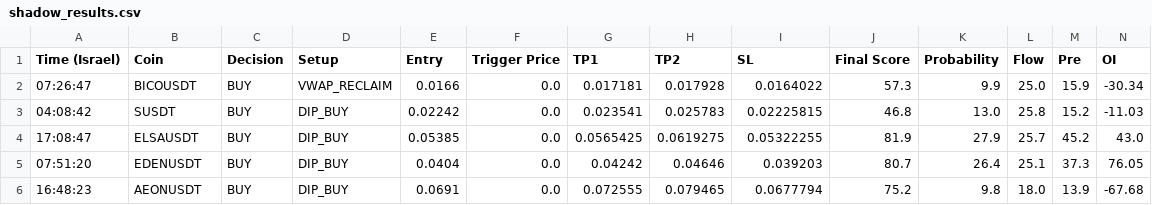
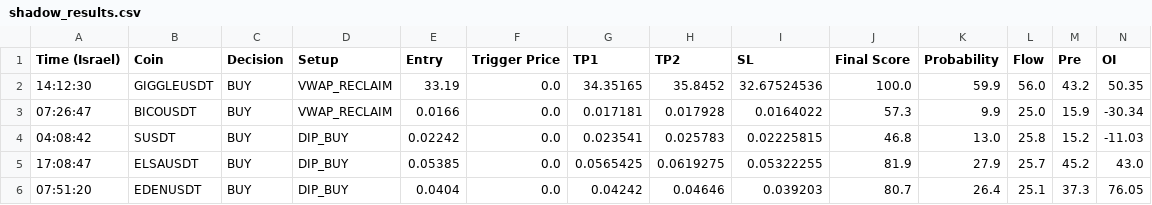
Before and after one commit to rank1984/crypto-bot, a CSV file: shadow_results.csv, drawn as a sheet; only a part is shown; the shorter side is filled out with more unchanged rows; rows hold the shown columns only; the diff names each change by its address in the sheet, - before the commit and + after, or states it on an @@ line.

```diff
--- a/shadow_results.csv
+++ b/shadow_results.csv
+row 2: 14:12:30 | GIGGLEUSDT | BUY | VWAP_RECLAIM | 33.19 | 0.0 | 34.35165 | 35.8452 | 32.67524536 | 100.0 | 59.9 | 56.0 | 43.2 | 50.35
```
Also changed, not shown: 1 other file.
